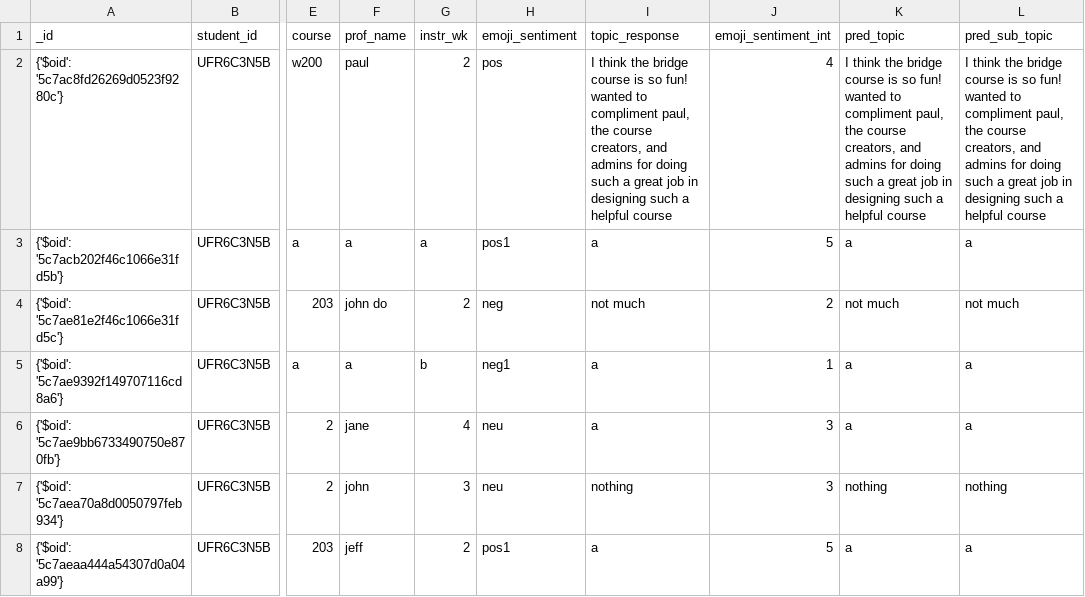
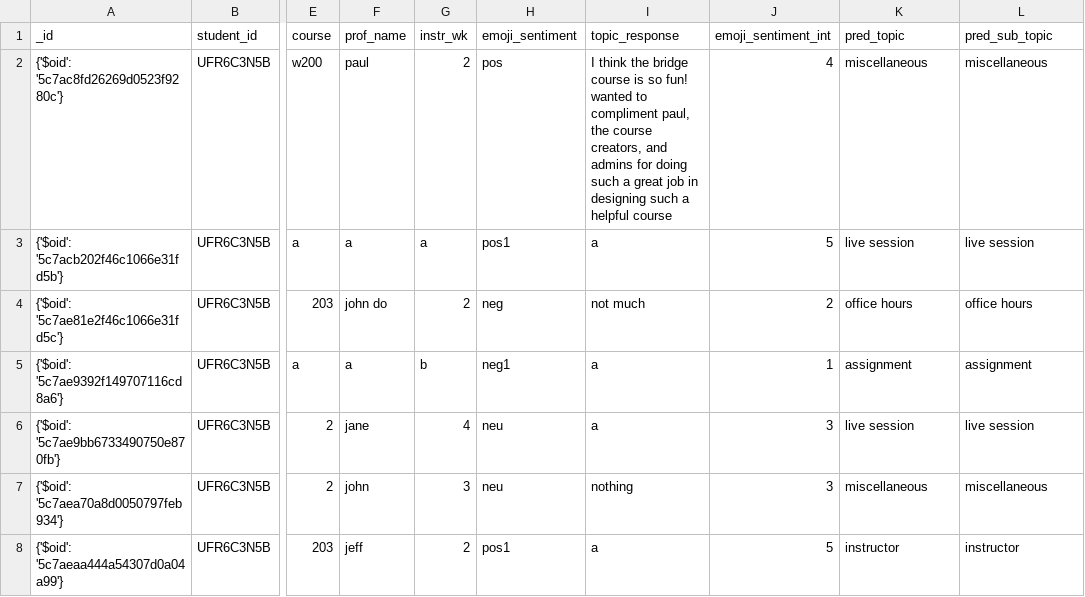
Before and after one commit to jmercado14/w210-spring2019-final-project, a CSV file: text_summarization/data_outputs/updated_chatdata.csv, drawn as a sheet; only a part is shown, gaps mark what is left out; the diff names each change by its address in the sheet, - before the commit and + after, or states it on an @@ line.

Commit message:
updated topic models

```diff
--- a/text_summarization/data_outputs/updated_chatdata.csv
+++ b/text_summarization/data_outputs/updated_chatdata.csv
-K2 (pred_topic): I think the bridge course is so fun! wanted to compliment paul, the course creators, and admins for doing such a great job in designing such a helpful course
+K2 (pred_topic): miscellaneous
-L2 (pred_sub_topic): I think the bridge course is so fun! wanted to compliment paul, the course creators, and admins for doing such a great job in designing such a helpful course
+L2 (pred_sub_topic): miscellaneous
-K3 (pred_topic): a
+K3 (pred_topic): live session
-L3 (pred_sub_topic): a
+L3 (pred_sub_topic): live session
-K4 (pred_topic): not much
+K4 (pred_topic): office hours
-L4 (pred_sub_topic): not much
+L4 (pred_sub_topic): office hours
-K5 (pred_topic): a
+K5 (pred_topic): assignment
-L5 (pred_sub_topic): a
+L5 (pred_sub_topic): assignment
-K6 (pred_topic): a
+K6 (pred_topic): live session
-L6 (pred_sub_topic): a
+L6 (pred_sub_topic): live session
-K7 (pred_topic): nothing
+K7 (pred_topic): miscellaneous
-L7 (pred_sub_topic): nothing
+L7 (pred_sub_topic): miscellaneous
-K8 (pred_topic): a
+K8 (pred_topic): instructor
-L8 (pred_sub_topic): a
+L8 (pred_sub_topic): instructor
```
Also changed, not shown: 43 other files.
